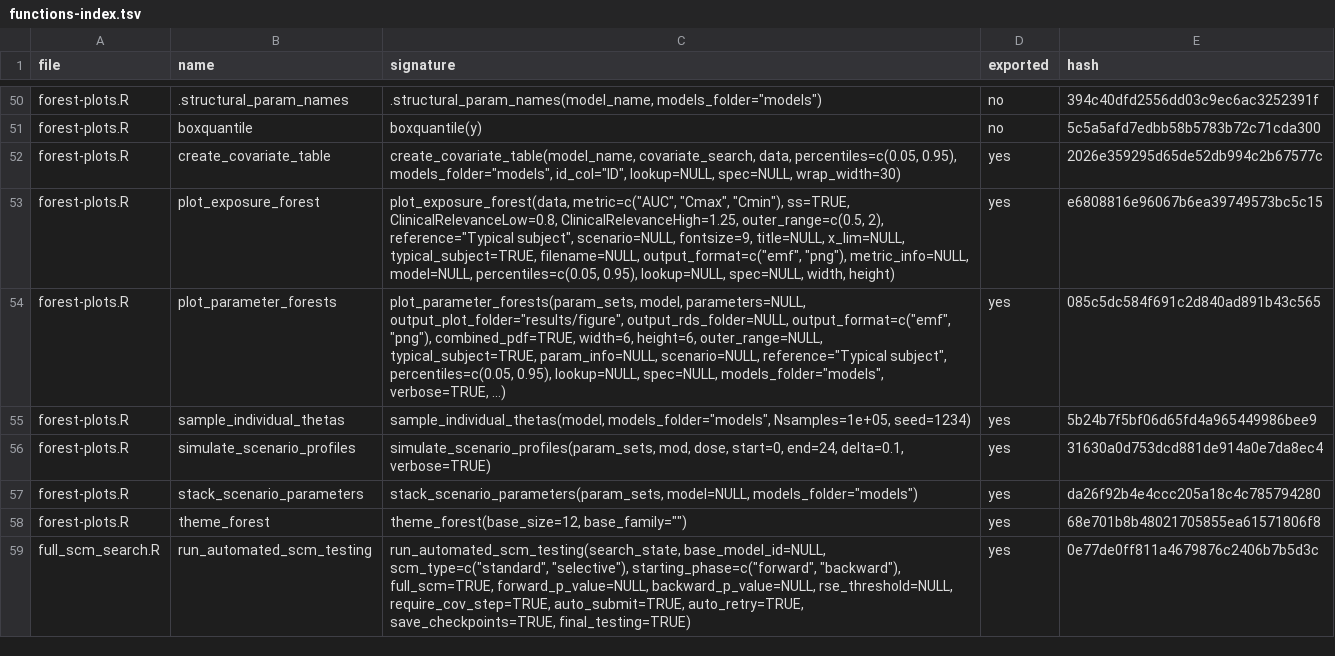
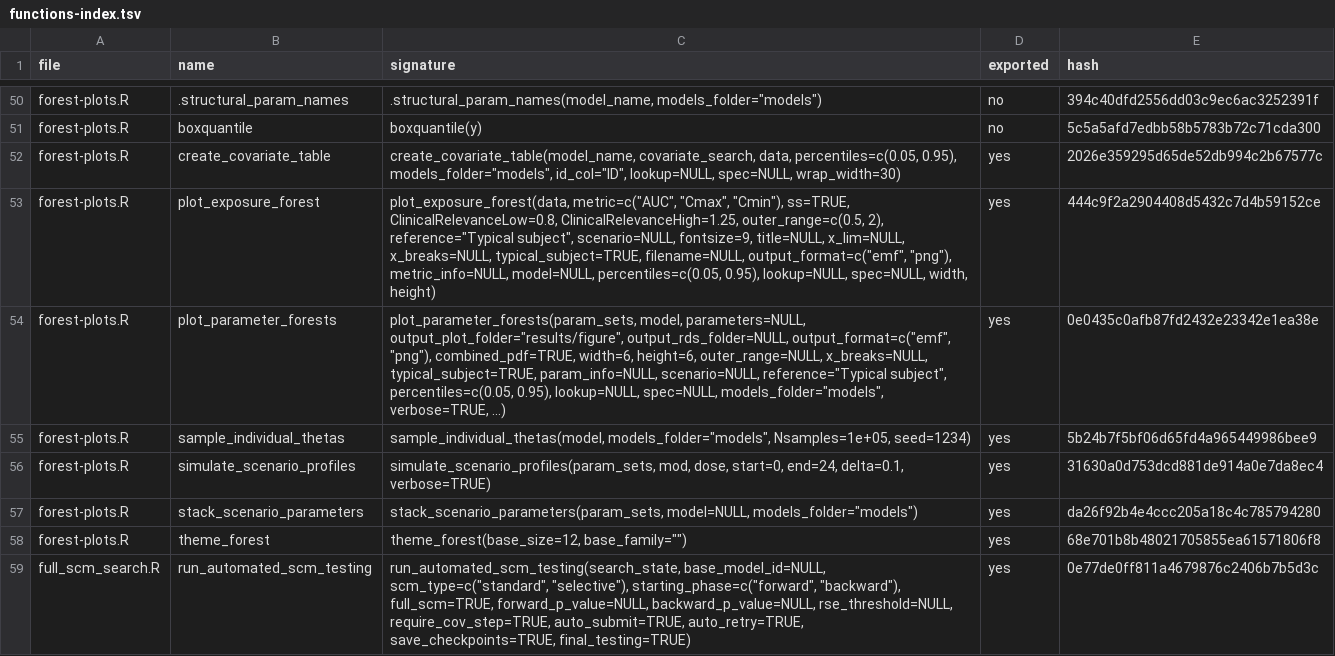
Before and after one commit to Ollegst/CovariateSearcher, a TSV file: .claude/functions-index.tsv, drawn as a sheet; only a part is shown, gaps mark what is left out.

```diff
--- a/.claude/functions-index.tsv
+++ b/.claude/functions-index.tsv
@@ -52,4 +52,4 @@ forest-plots.R	boxquantile	boxquantile(y)	no	5c5a5afd7edbb58b5783b72c71cda300
 forest-plots.R	create_covariate_table	create_covariate_table(model_name, covariate_search, data, percentiles=c(0.05, 0.95), models_folder="models", id_col="ID", lookup=NULL, spec=NULL, wrap_width=30)	yes	2026e359295d65de52db994c2b67577c
-forest-plots.R	plot_exposure_forest	plot_exposure_forest(data, metric=c("AUC", "Cmax", "Cmin"), ss=TRUE, ClinicalRelevanceLow=0.8, ClinicalRelevanceHigh=1.25, outer_range=c(0.5, 2), reference="Typical subject", scenario=NULL, fontsize=9, title=NULL, x_lim=NULL, typical_subject=TRUE, filename=NULL, output_format=c("emf", "png"), metric_info=NULL, model=NULL, percentiles=c(0.05, 0.95), lookup=NULL, spec=NULL, width, height)	yes	e6808816e96067b6ea39749573bc5c15
-forest-plots.R	plot_parameter_forests	plot_parameter_forests(param_sets, model, parameters=NULL, output_plot_folder="results/figure", output_rds_folder=NULL, output_format=c("emf", "png"), combined_pdf=TRUE, width=6, height=6, outer_range=NULL, typical_subject=TRUE, param_info=NULL, scenario=NULL, reference="Typical subject", percentiles=c(0.05, 0.95), lookup=NULL, spec=NULL, models_folder="models", verbose=TRUE, ...)	yes	085c5dc584f691c2d840ad891b43c565
+forest-plots.R	plot_exposure_forest	plot_exposure_forest(data, metric=c("AUC", "Cmax", "Cmin"), ss=TRUE, ClinicalRelevanceLow=0.8, ClinicalRelevanceHigh=1.25, outer_range=c(0.5, 2), reference="Typical subject", scenario=NULL, fontsize=9, title=NULL, x_lim=NULL, x_breaks=NULL, typical_subject=TRUE, filename=NULL, output_format=c("emf", "png"), metric_info=NULL, model=NULL, percentiles=c(0.05, 0.95), lookup=NULL, spec=NULL, width, height)	yes	444c9f2a2904408d5432c7d4b59152ce
+forest-plots.R	plot_parameter_forests	plot_parameter_forests(param_sets, model, parameters=NULL, output_plot_folder="results/figure", output_rds_folder=NULL, output_format=c("emf", "png"), combined_pdf=TRUE, width=6, height=6, outer_range=NULL, x_breaks=NULL, typical_subject=TRUE, param_info=NULL, scenario=NULL, reference="Typical subject", percentiles=c(0.05, 0.95), lookup=NULL, spec=NULL, models_folder="models", verbose=TRUE, ...)	yes	0e0435c0afb87fd2432e23342e1ea38e
 forest-plots.R	sample_individual_thetas	sample_individual_thetas(model, models_folder="models", Nsamples=1e+05, seed=1234)	yes	5b24b7f5bf06d65fd4a965449986bee9
```
Also changed, not shown: 6 other files.
